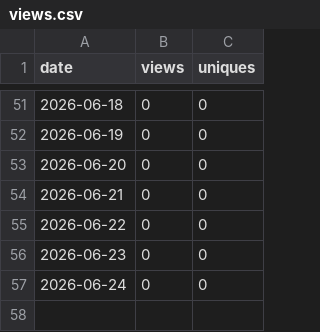
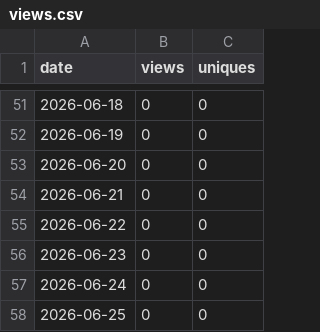
Before and after one commit to brndkfr/goalie-vault, a CSV file: _data/traffic/views.csv, drawn as a sheet; only a part is shown, gaps mark what is left out.

```diff
--- a/_data/traffic/views.csv
+++ b/_data/traffic/views.csv
@@ -57 +57,2 @@ date,views,uniques
 2026-06-24,0,0
+2026-06-25,0,0
```
Also changed, not shown: _data/traffic/clones.csv, 3 other files.
